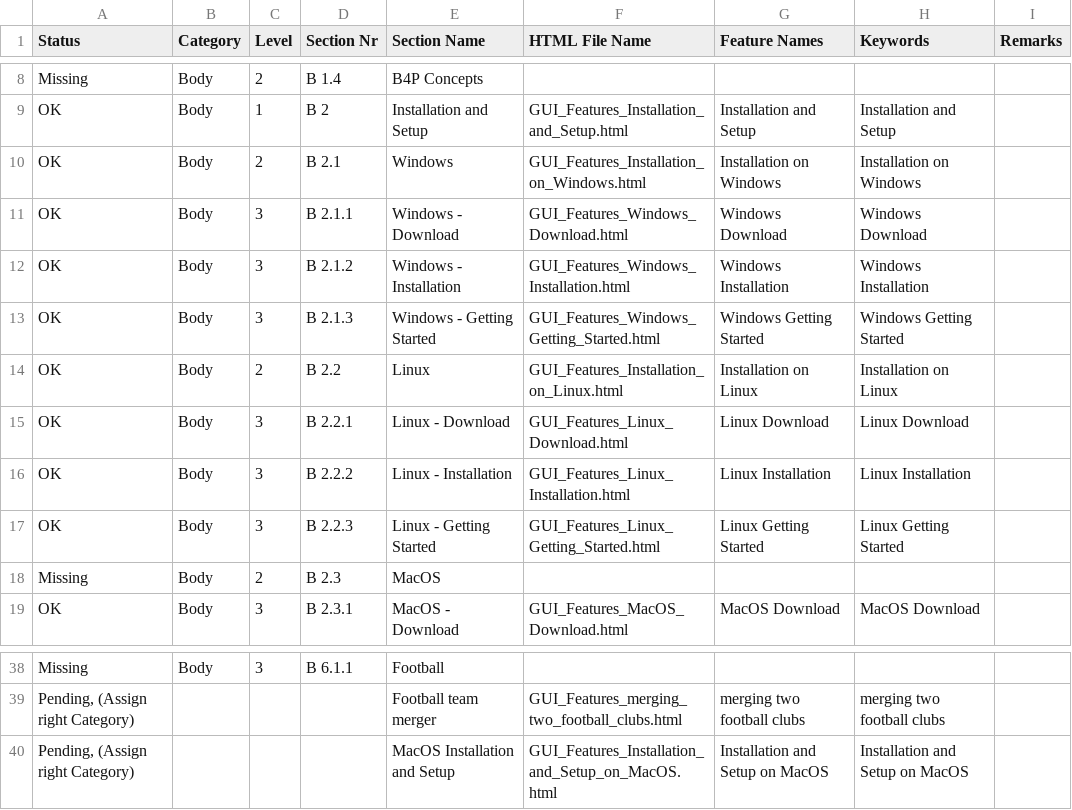
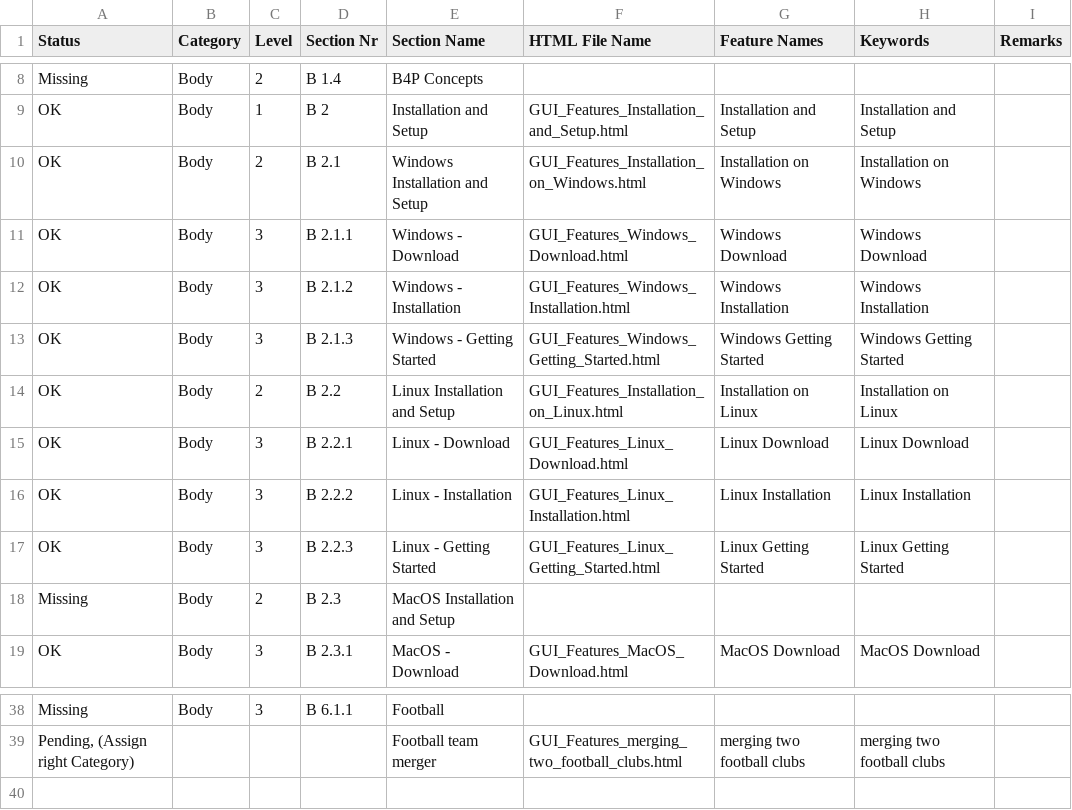
Before and after one commit to georgzurbonsen/B4P_Docu_Maker, a CSV file: Revolving TOC GUI 2020-11-19 22.46.35.csv, drawn as a sheet; only a part is shown, gaps mark what is left out.

Commit message:
Update Installation text

```diff
--- a/Revolving TOC GUI 2020-11-19 22.46.35.csv
+++ b/Revolving TOC GUI 2020-11-19 22.46.35.csv
@@ -9,3 +9,3 @@ Missing;Body;2;B 1.4;B4P Concepts;;;;
 OK;Body;1;B 2;Installation and Setup;GUI_Features_Installation_and_Setup.html;Installation and Setup;Installation and Setup;
-OK;Body;2;B 2.1;Windows;GUI_Features_Installation_on_Windows.html;Installation on Windows;Installation on Windows;
+OK;Body;2;B 2.1;Windows Installation and Setup;GUI_Features_Installation_on_Windows.html;Installation on Windows;Installation on Windows;
 OK;Body;3;B 2.1.1;Windows - Download;GUI_Features_Windows_Download.html;Windows Download;Windows Download;
@@ -13,3 +13,3 @@ OK;Body;3;B 2.1.2;Windows - Installation;GUI_Features_Windows_Installation.html;
 OK;Body;3;B 2.1.3;Windows - Getting Started;GUI_Features_Windows_Getting_Started.html;Windows Getting Started;Windows Getting Started;
-OK;Body;2;B 2.2;Linux;GUI_Features_Installation_on_Linux.html;Installation on Linux;Installation on Linux;
+OK;Body;2;B 2.2;Linux Installation and Setup;GUI_Features_Installation_on_Linux.html;Installation on Linux;Installation on Linux;
 OK;Body;3;B 2.2.1;Linux - Download;GUI_Features_Linux_Download.html;Linux Download;Linux Download;
@@ -17,3 +17,3 @@ OK;Body;3;B 2.2.2;Linux - Installation;GUI_Features_Linux_Installation.html;Linu
 OK;Body;3;B 2.2.3;Linux - Getting Started;GUI_Features_Linux_Getting_Started.html;Linux Getting Started;Linux Getting Started;
-Missing;Body;2;B 2.3;MacOS;;;;
+Missing;Body;2;B 2.3;MacOS Installation and Setup;;;;
 OK;Body;3;B 2.3.1;MacOS - Download;GUI_Features_MacOS_Download.html;MacOS Download;MacOS Download;
@@ -39,2 +39 @@ Missing;Body;3;B 6.1.1;Football;;;;
 Pending, (Assign right Category);;;;Football team merger;GUI_Features_merging_two_football_clubs.html;merging two football clubs;merging two football clubs;
-Pending, (Assign right Category);;;;MacOS Installation and Setup;GUI_Features_Installation_and_Setup_on_MacOS.html;Installation and Setup on MacOS;Installation and Setup on MacOS;
```
Also changed, not shown: Navigator.csv, New Keyword Index.csv, 13 other files.
